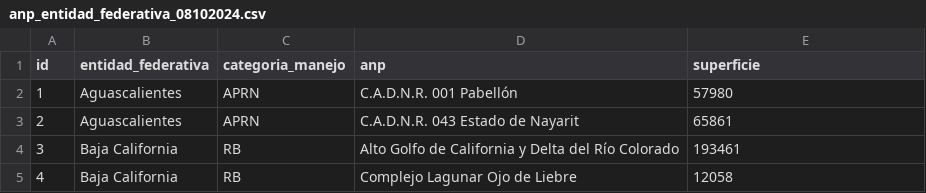
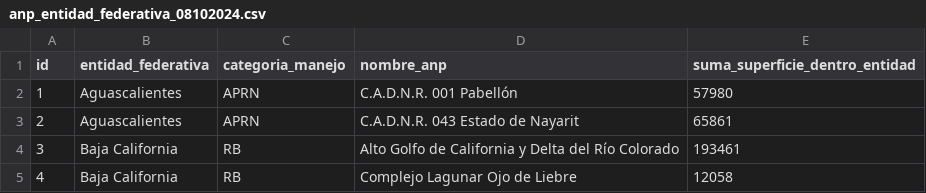
Before and after one commit to israel-mr/testing-conanp, a CSV file: data/anp_entidad_federativa_08102024.csv, drawn as a sheet; only a part is shown.

```diff
--- a/data/anp_entidad_federativa_08102024.csv
+++ b/data/anp_entidad_federativa_08102024.csv
@@ -1,2 +1,2 @@
-id,entidad_federativa,categoria_manejo,anp,superficie
+id,entidad_federativa,categoria_manejo,nombre_anp,suma_superficie_dentro_entidad
 1,Aguascalientes,APRN,C.A.D.N.R. 001 Pabellón,57980
```
Also changed, not shown: 18 other files.
